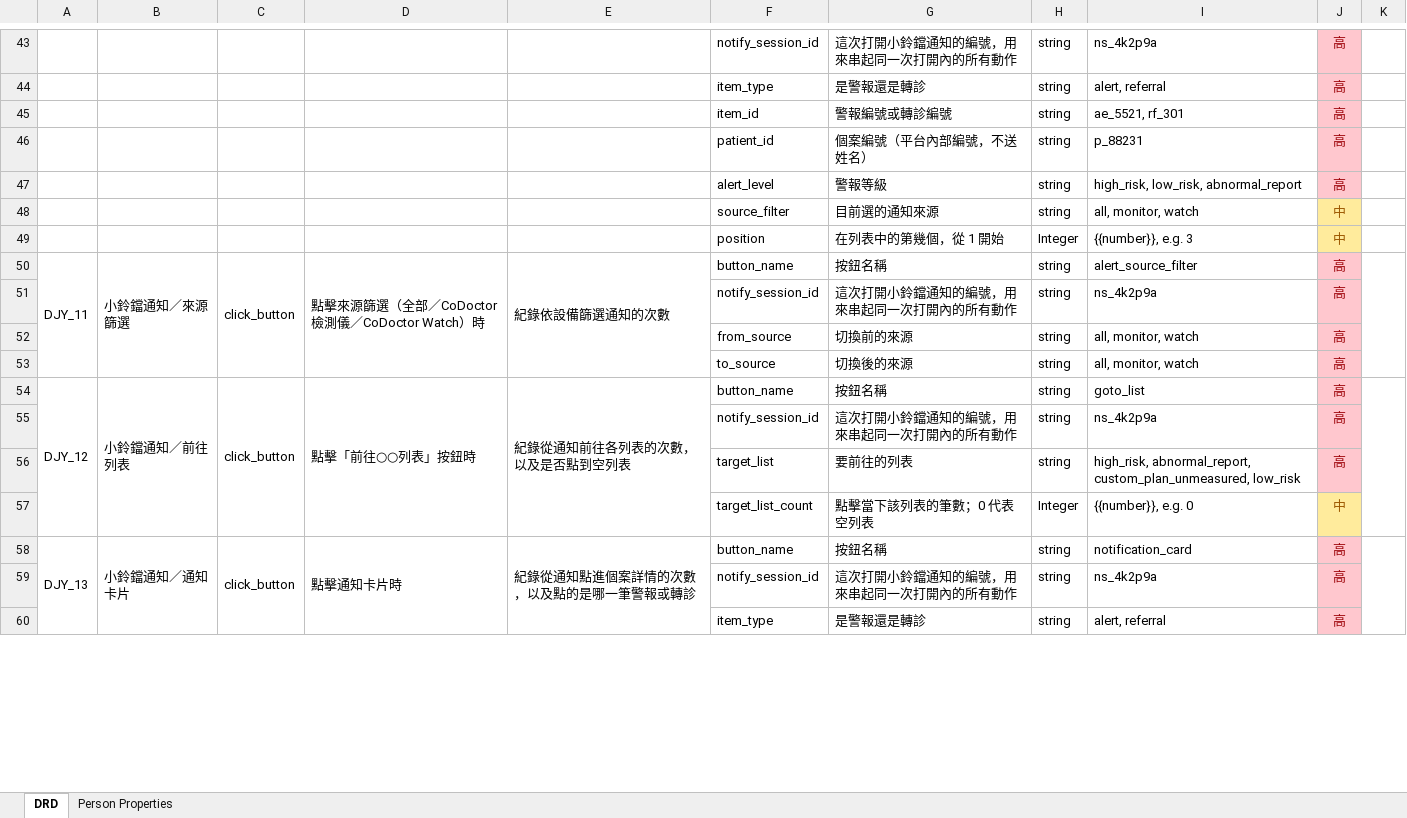
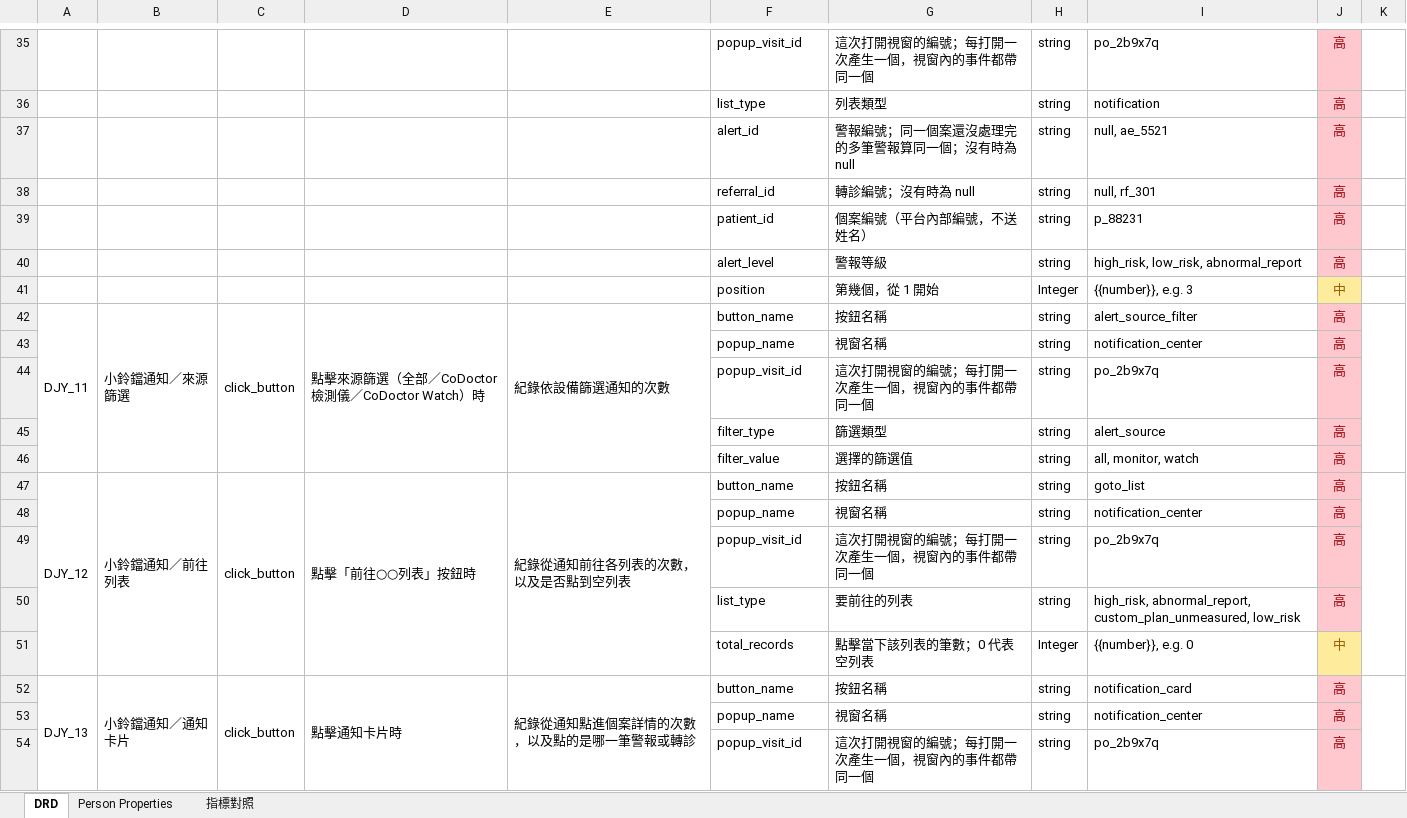
Before and after one commit to Jaypeng123/Event-Tracking-Platform, an Excel workbook: docs/drd/大家醫平台_埋點DRD_v0.3.xlsx, sheet DRD, drawn as a sheet; only a part is shown, gaps mark what is left out; values as stored, in another font and other column widths than the file's, no borders; removed rows and columns are numbered as before the commit, all else as after; the diff covers the shown part only; the diff names each change by its address in the sheet, - before the commit and + after, or states it on an @@ line.

```diff
--- a/docs/drd/大家醫平台_埋點DRD_v0.3.xlsx (sheet DRD)
+++ b/docs/drd/大家醫平台_埋點DRD_v0.3.xlsx (sheet DRD)
+sheet tab: 指標對照
-F35: notify_session_id
+F35: popup_visit_id
-G35: 這次打開小鈴鐺通知的編號，用來串起同一次打開內的所有動作
+G35: 這次打開視窗的編號；每打開一次產生一個，視窗內的事件都帶同一個
-I35: ns_4k2p9a
+I35: po_2b9x7q
-row 44:  |  |  |  |  | item_type | 是警報還是轉診 | string | alert, referral | 高
+row 36:  |  |  |  |  | list_type | 列表類型 | string | notification | 高
-F37: item_id
+F37: alert_id
-G37: 警報編號或轉診編號
+G37: 警報編號；同一個案還沒處理完的多筆警報算同一個；沒有時為 null
-I37: ae_5521, rf_301
+I37: null, ae_5521
+row 38:  |  |  |  |  | referral_id | 轉診編號；沒有時為 null | string | null, rf_301 | 高
-row 48:  |  |  |  |  | source_filter | 目前選的通知來源 | string | all, monitor, watch | 中
-G41: 在列表中的第幾個，從 1 開始
+G41: 第幾個，從 1 開始
+row 43:  |  |  |  |  | popup_name | 視窗名稱 | string | notification_center | 高
-F44: notify_session_id
+F44: popup_visit_id
-G44: 這次打開小鈴鐺通知的編號，用來串起同一次打開內的所有動作
+G44: 這次打開視窗的編號；每打開一次產生一個，視窗內的事件都帶同一個
-I44: ns_4k2p9a
+I44: po_2b9x7q
-row 52:  |  |  |  |  | from_source | 切換前的來源 | string | all, monitor, watch | 高
+row 45:  |  |  |  |  | filter_type | 篩選類型 | string | alert_source | 高
-F46: to_source
+F46: filter_value
-G46: 切換後的來源
+G46: 選擇的篩選值
+row 48:  |  |  |  |  | popup_name | 視窗名稱 | string | notification_center | 高
-F49: notify_session_id
+F49: popup_visit_id
-G49: 這次打開小鈴鐺通知的編號，用來串起同一次打開內的所有動作
+G49: 這次打開視窗的編號；每打開一次產生一個，視窗內的事件都帶同一個
-I49: ns_4k2p9a
+I49: po_2b9x7q
-F50: target_list
+F50: list_type
-F51: target_list_count
+F51: total_records
+row 53:  |  |  |  |  | popup_name | 視窗名稱 | string | notification_center | 高
-F54: notify_session_id
+F54: popup_visit_id
-G54: 這次打開小鈴鐺通知的編號，用來串起同一次打開內的所有動作
+G54: 這次打開視窗的編號；每打開一次產生一個，視窗內的事件都帶同一個
-I54: ns_4k2p9a
+I54: po_2b9x7q
-row 60:  |  |  |  |  | item_type | 是警報還是轉診 | string | alert, referral | 高
```
Also changed, not shown: 32 added rows, 53 removed rows, 3 moved rows, 151 edited cells, cell formats and merged cells elsewhere in this sheet, 2 other files.
